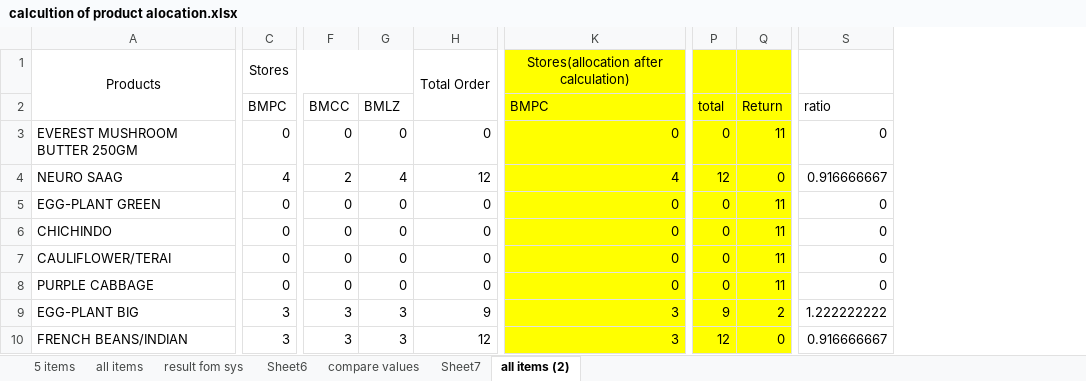
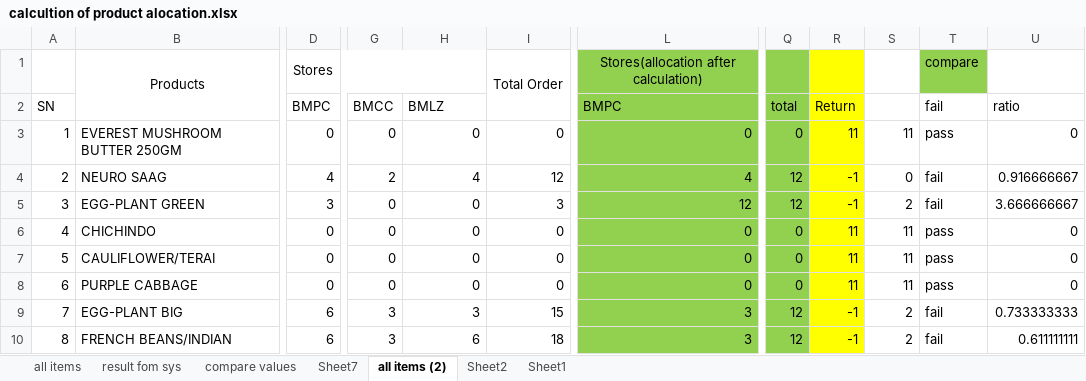
Before and after one commit to Pratik4652/Bigmart-Replenishment-System, an Excel workbook: Ordering System/calcultion of product alocation.xlsx, sheet all items (2), drawn as a sheet; only a part is shown, gaps mark what is left out; values as stored, in another font and other column widths than the file's, no borders; removed rows and columns are numbered as before the commit, all else as after; the diff covers the shown part only; the diff names each change by its address in the sheet, - before the commit and + after, or states it on an @@ line.

```diff
--- a/Ordering System/calcultion of product alocation.xlsx (sheet all items (2))
+++ b/Ordering System/calcultion of product alocation.xlsx (sheet all items (2))
-sheet tab: 5 items
-sheet tab: Sheet6
+sheet tab: Sheet2
+sheet tab: Sheet1
+column A, rows 2-10: SN | 1 | 2 | 3 | 4 | 5 | 6 | 7 | 8
-column F, rows 2-10: BMCC | 0 | 2 | 0 | 0 | 0 | 0 | 3 | 3
+column I, rows 1-10: Total Order |  | 0 | 12 | 3 | 0 | 0 | 0 | 15 | 18
+column R, rows 2-10: Return | 11 | -1 | -1 | 11 | 11 | 11 | -1 | -1
-column S, rows 2-10: ratio | 0 | 0.916666667 | 0 | 0 | 0 | 0 | 1.222222222 | 0.916666667
+column T, rows 1-10: compare | fail | pass | fail | fail | pass | pass | pass | fail | fail
+column U, rows 2-10: ratio | 0 | 0.916666667 | 3.666666667 | 0 | 0 | 0 | 0.733333333 | 0.611111111
-C1:G1 merged
+D1:H1 merged
-H1: Total Order
+H1: (empty)
-H1:H2 merged
-L1:Q10 fill: #FFFF00
+L1:Q10 fill: #92D050
-S1:S10 fill: #FFFF00
+S1:S10 fill: none
-G2: BMLZ
+G2: BMCC
-H2: (empty)
+H2: BMLZ
-S2: Return
+S2: (empty)
-G4: 4
+G4: 2
-H4: 12
+H4: 4
-D5: 0
+D5: 3
-L5: 0
+L5: 12
-Q5: 0
+Q5: 12
-S5: 11
+S5: 2
-D9:D10: 3
+D9:D10: 6
-H9: 9
+H9: 3
-Q9: 9
+Q9: 12
-H10: 12
+H10: 6
-S10: 0
+S10: 2
```
Also changed, not shown: 1 removed column, 296 edited cells and cell formats elsewhere in this sheet, formulas that keep their value, Ordering System/Ekbana.xlsx, 9 other files.
